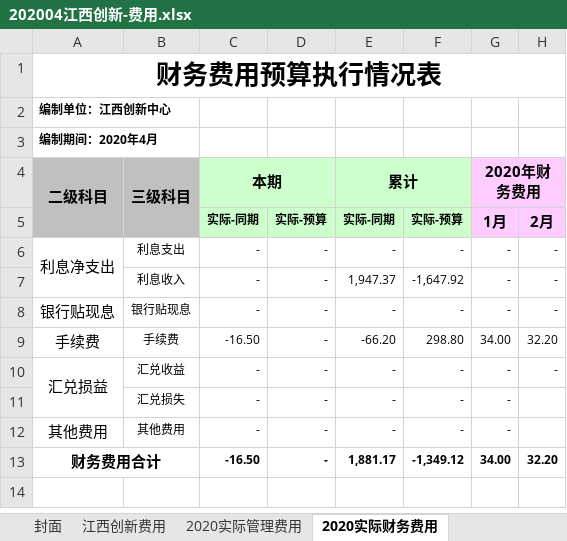
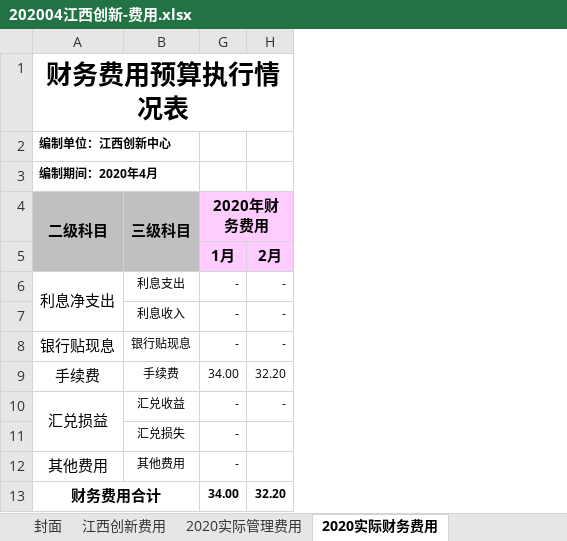
Before and after one commit to chenzhipeng-hqu/python, an Excel workbook: datas/费用合并底稿/202004/202004江西创新-费用.xlsx, sheet 2020实际财务费用, drawn as a sheet; only a part is shown; values as stored, in another font and other column widths than the file's, no borders; the diff names each change by its address in the sheet, - before the commit and + after, or states it on an @@ line.

```diff
--- a/datas/费用合并底稿/202004/202004江西创新-费用.xlsx (sheet 2020实际财务费用)
+++ b/datas/费用合并底稿/202004/202004江西创新-费用.xlsx (sheet 2020实际财务费用)
@@ column C (本期) hidden, rows 5-13: 实际-同期 | - | - | - | -16.50 | - | - | - | -16.50 @@
@@ column D hidden, rows 5-13: 实际-预算 | - | - | - | - | - | - | - | - @@
@@ column E (累计) hidden, rows 5-13: 实际-同期 | - | 1,947.37 | - | -66.20 | - | - | - | 1,881.17 @@
@@ column F hidden, rows 5-13: 实际-预算 | - | -1,647.92 | - | 298.80 | - | - | - | -1,349.12 @@
```
Also changed, not shown: sheet 2020实际管理费用, formulas that keep their value, hidden cells, datas/费用合并底稿/202004/202004中天鸿锂-费用.xlsx, datas/费用合并底稿/202004/202004宜春天赐-费用.xlsx, 5 other files.
